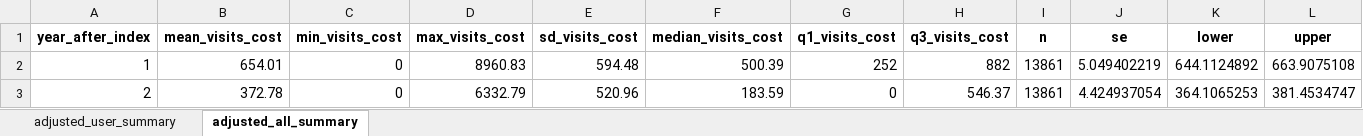
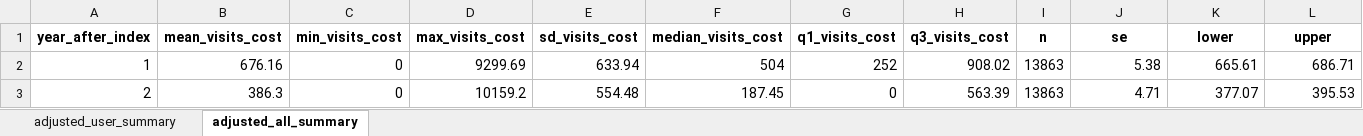
Before and after one commit to HEOR-NDORMS/OMOP-Validation-Study, an Excel workbook: OMOP Analysis/Results/Output_yearly_costs_OMOP-Adjusted.xlsx, sheet adjusted_all_summary, drawn as a sheet; values as stored, in another font and other column widths than the file's, no borders; the diff names each change by its address in the sheet, - before the commit and + after, or states it on an @@ line.

```diff
--- a/OMOP Analysis/Results/Output_yearly_costs_OMOP-Adjusted.xlsx (sheet adjusted_all_summary)
+++ b/OMOP Analysis/Results/Output_yearly_costs_OMOP-Adjusted.xlsx (sheet adjusted_all_summary)
-B2 (mean_visits_cost): 654.01
+B2 (mean_visits_cost): 676.16
-D2 (max_visits_cost): 8960.83
+D2 (max_visits_cost): 9299.69
-E2 (sd_visits_cost): 594.48
+E2 (sd_visits_cost): 633.94
-F2 (median_visits_cost): 500.39
+F2 (median_visits_cost): 504
-H2 (q3_visits_cost): 882
+H2 (q3_visits_cost): 908.02
-I2:I3 (n): 13861
+I2:I3 (n): 13863
-J2 (se): 5.049402219
+J2 (se): 5.38
-K2 (lower): 644.1124892
+K2 (lower): 665.61
-L2 (upper): 663.9075108
+L2 (upper): 686.71
-B3 (mean_visits_cost): 372.78
+B3 (mean_visits_cost): 386.3
-D3 (max_visits_cost): 6332.79
+D3 (max_visits_cost): 10159.2
-E3 (sd_visits_cost): 520.96
+E3 (sd_visits_cost): 554.48
-F3 (median_visits_cost): 183.59
+F3 (median_visits_cost): 187.45
-H3 (q3_visits_cost): 546.37
+H3 (q3_visits_cost): 563.39
-J3 (se): 4.424937054
+J3 (se): 4.71
-K3 (lower): 364.1065253
+K3 (lower): 377.07
-L3 (upper): 381.4534747
+L3 (upper): 395.53
```
Also changed, not shown: sheet adjusted_user_summary, OMOP Analysis/Results/Output_costs_OMOP-Unadjusted.xlsx, OMOP Analysis/Results/Output_costs_OMOP-Unadjusted_Boot.xlsx, 21 other files.
